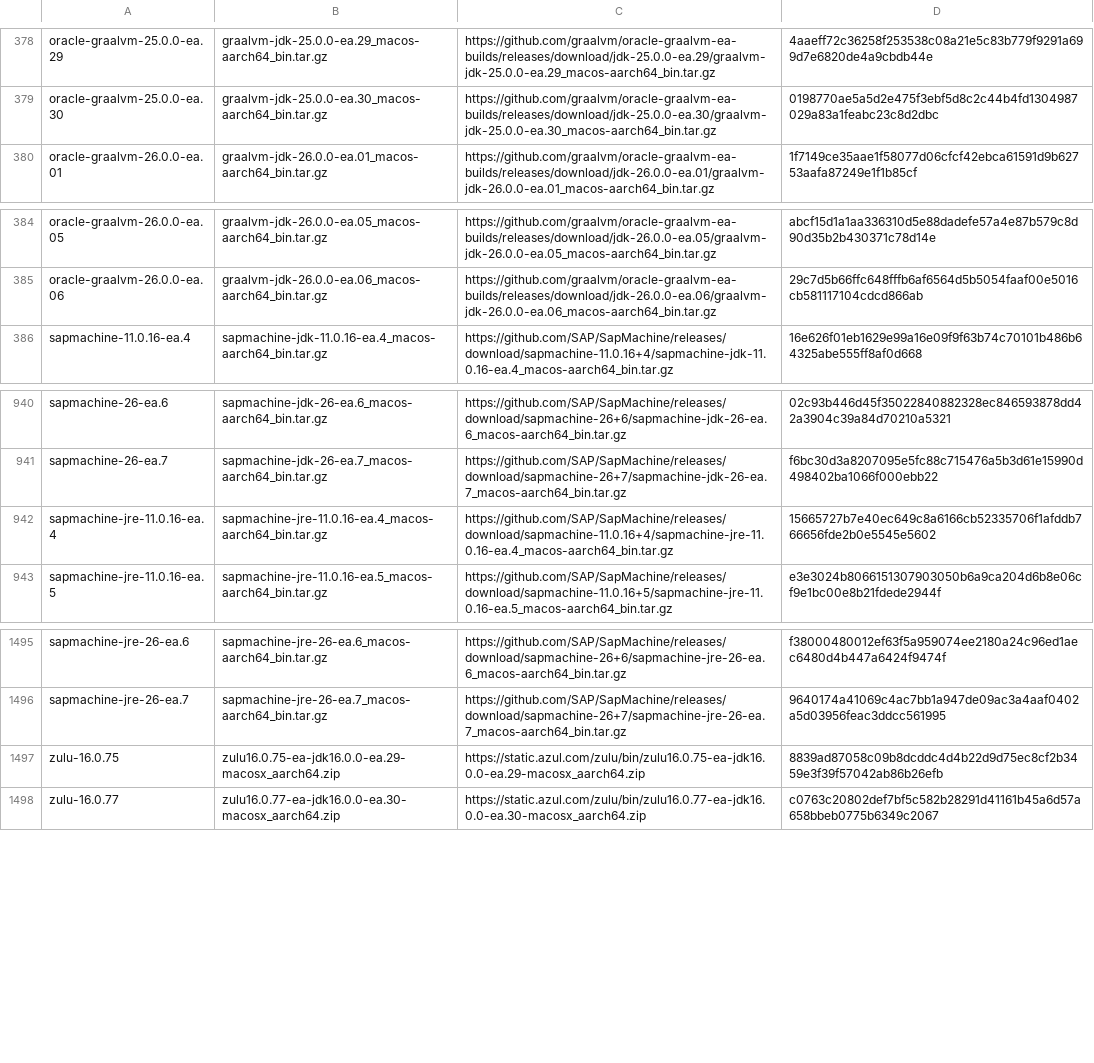
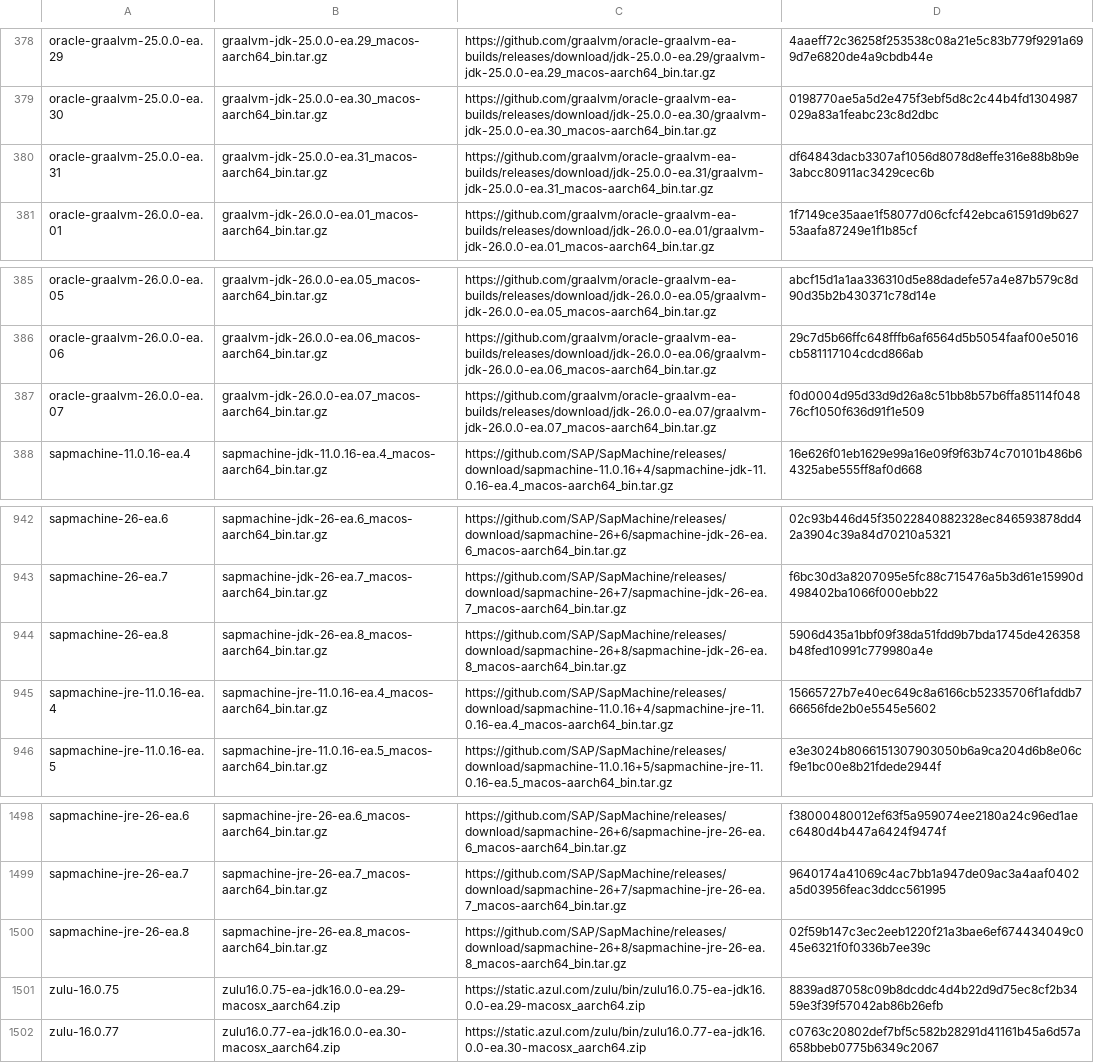
Before and after one commit to halcyon/asdf-java, a TSV file: data/jdk-macosx-aarch64-ea.tsv, drawn as a sheet; only a part is shown, gaps mark what is left out; the diff names each change by its address in the sheet, - before the commit and + after, or states it on an @@ line.

```diff
--- a/data/jdk-macosx-aarch64-ea.tsv
+++ b/data/jdk-macosx-aarch64-ea.tsv
+row 380: oracle-graalvm-25.0.0-ea.31 | graalvm-jdk-25.0.0-ea.31_macos-aarch64_bin.tar.gz | https://github.com/graalvm/oracle-graalvm-ea-builds/releases/download/jdk-25.0.0-ea.31/graalvm-jdk-25.0.0-ea.31_macos-aarch64_bin.tar.gz | df64843dacb3307af1056d8078d8effe316e88b8b9e3abcc80911ac3429cec6b
+row 387: oracle-graalvm-26.0.0-ea.07 | graalvm-jdk-26.0.0-ea.07_macos-aarch64_bin.tar.gz | https://github.com/graalvm/oracle-graalvm-ea-builds/releases/download/jdk-26.0.0-ea.07/graalvm-jdk-26.0.0-ea.07_macos-aarch64_bin.tar.gz | f0d0004d95d33d9d26a8c51bb8b57b6ffa85114f04876cf1050f636d91f1e509
+row 944: sapmachine-26-ea.8 | sapmachine-jdk-26-ea.8_macos-aarch64_bin.tar.gz | https://github.com/SAP/SapMachine/releases/download/sapmachine-26+8/sapmachine-jdk-26-ea.8_macos-aarch64_bin.tar.gz | 5906d435a1bbf09f38da51fdd9b7bda1745de426358b48fed10991c779980a4e
+row 1500: sapmachine-jre-26-ea.8 | sapmachine-jre-26-ea.8_macos-aarch64_bin.tar.gz | https://github.com/SAP/SapMachine/releases/download/sapmachine-26+8/sapmachine-jre-26-ea.8_macos-aarch64_bin.tar.gz | 02f59b147c3ec2eeb1220f21a3bae6ef674434049c045e6321f0f0336b7ee39c
```
Also changed, not shown: data/jdk-linux-aarch64-ea.tsv, data/jdk-linux-x86_64-ea.tsv, 5 other files.
